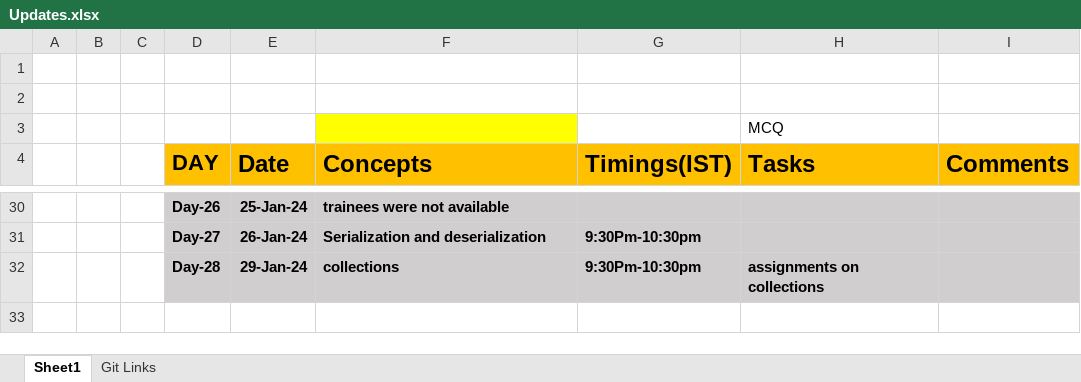
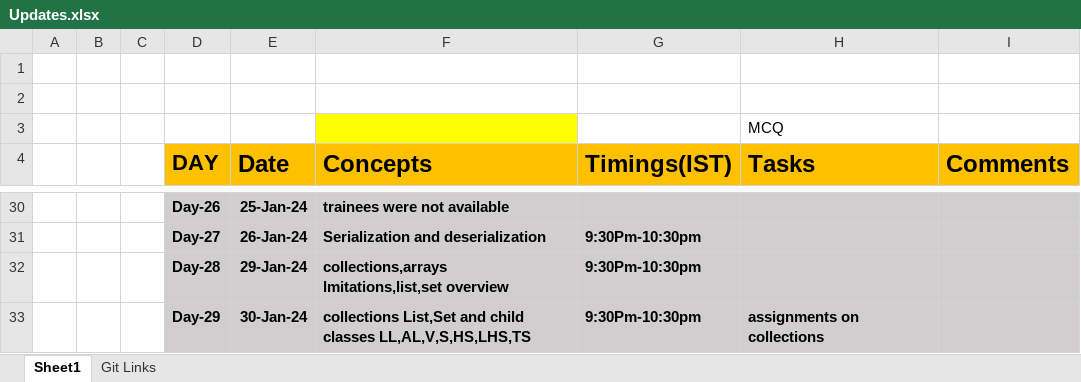
Before and after one commit to sandeepsomavarapu/OnlineTraining9_Dec_2023, an Excel workbook: Updates.xlsx, sheet Sheet1, drawn as a sheet; only a part is shown, gaps mark what is left out; values as stored, in another font and other column widths than the file's, no borders; the diff names each change by its address in the sheet, - before the commit and + after, or states it on an @@ line.

```diff
--- a/Updates.xlsx (sheet Sheet1)
+++ b/Updates.xlsx (sheet Sheet1)
-F32 (Concepts): collections
+F32 (Concepts): collections,arrays lmitations,list,set overview
-H32 (Tasks): assignments on collections
+H32 (Tasks): (empty)
+row 33:  |  |  | Day-29 | 30-Jan-24 | collections List,Set and child classes LL,AL,V,S,HS,LHS,TS | 9:30Pm-10:30pm | assignments on collections
```
Also changed, not shown: 5 other files.
